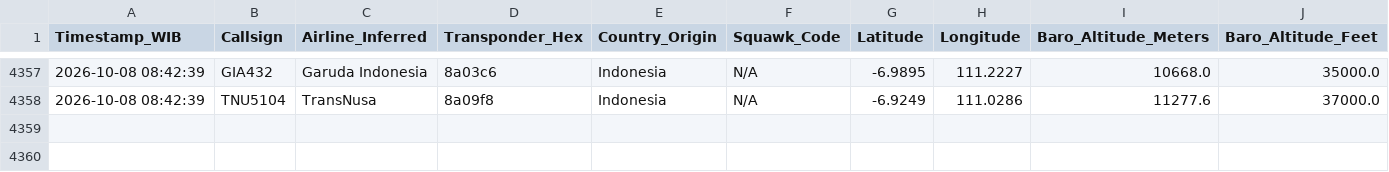
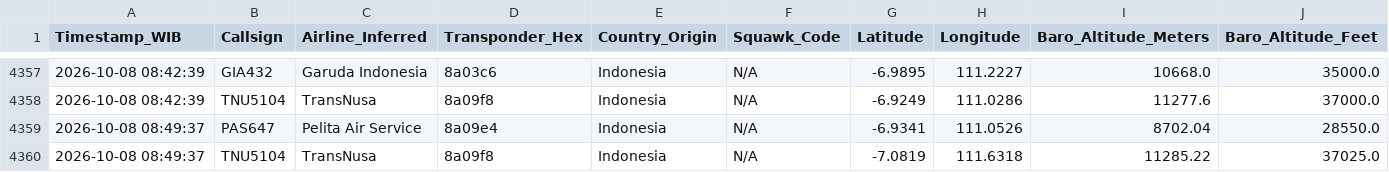
Before and after one commit to metta-kusuma/pekanbaru-air-quality, a CSV file: bali_flights_log_opensky.csv, drawn as a sheet; only a part is shown, gaps mark what is left out; rows hold the shown columns only; the diff names each change by its address in the sheet, - before the commit and + after, or states it on an @@ line.

```diff
--- a/bali_flights_log_opensky.csv
+++ b/bali_flights_log_opensky.csv
+row 4359: 2026-10-08 08:49:37 | PAS647 | Pelita Air Service | 8a09e4 | Indonesia | N/A | -6.9341 | 111.0526 | 8702.04 | 28550.0
+row 4360: 2026-10-08 08:49:37 | TNU5104 | TransNusa | 8a09f8 | Indonesia | N/A | -7.0819 | 111.6318 | 11285.22 | 37025.0
```
Also changed, not shown: kalimantan_flights_log_opensky.csv, 8 other files.
